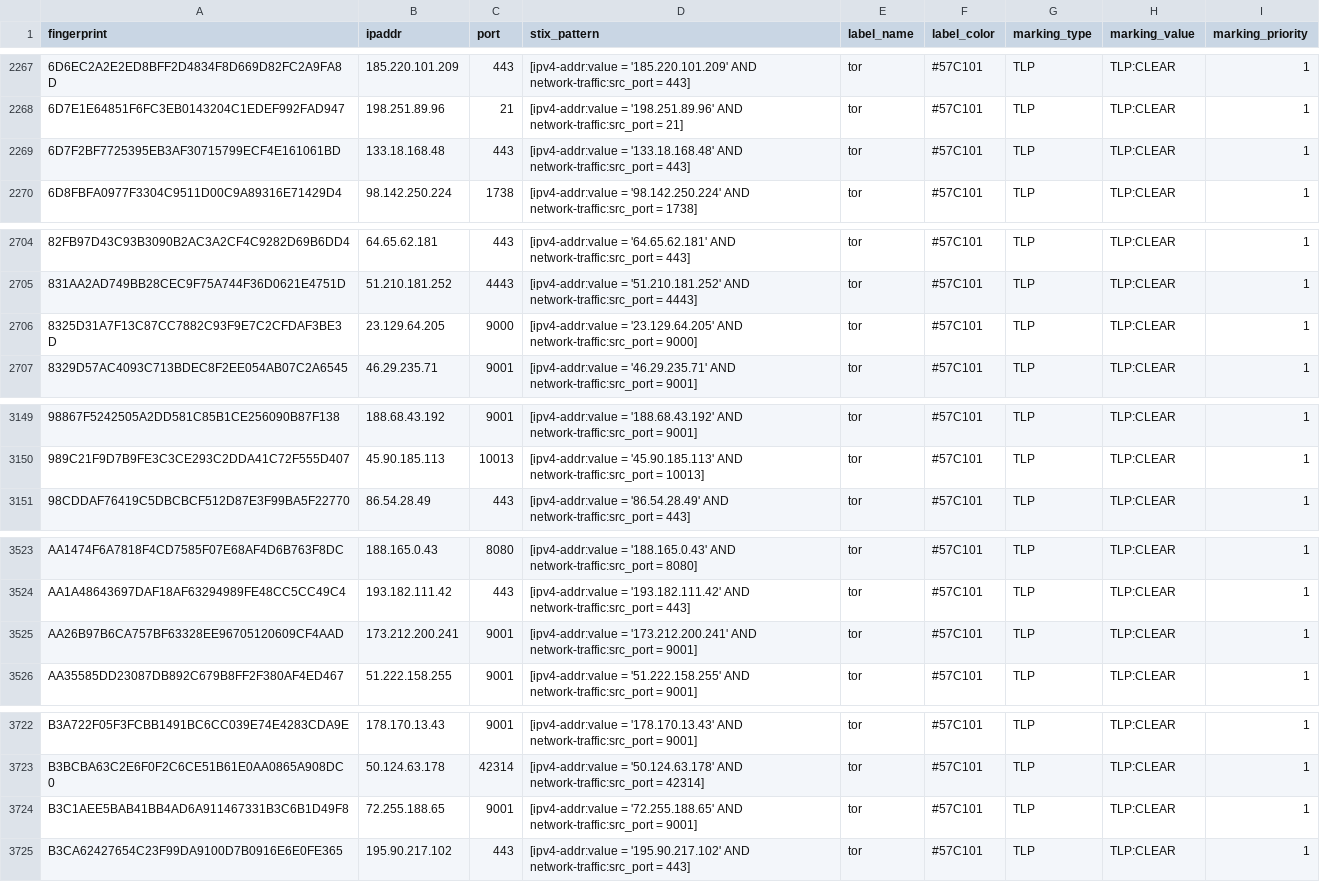
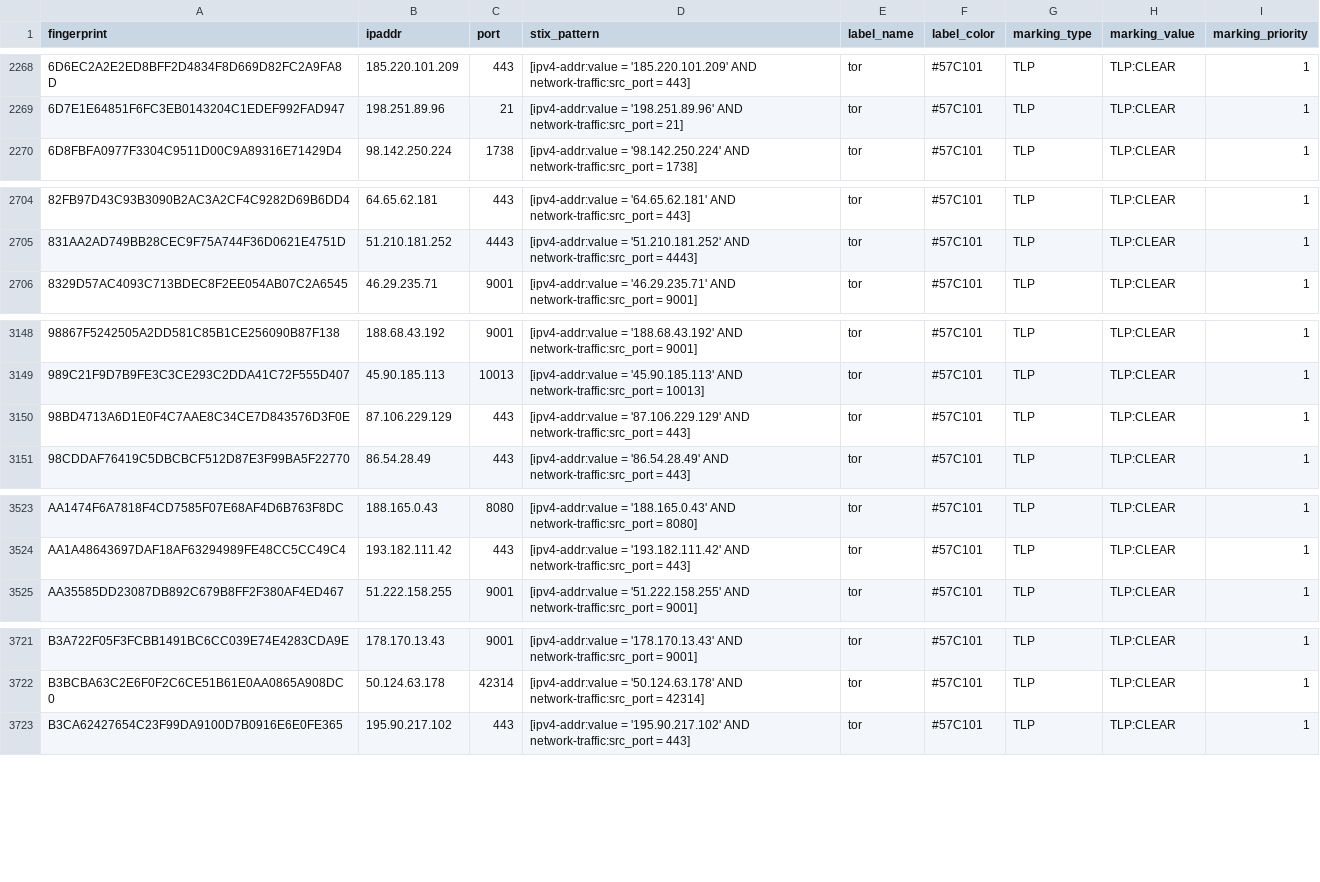
Before and after one commit to DreadFog/tor_csv_feed_opencti, a CSV file: latest.guards_v4.csv, drawn as a sheet; only a part is shown, gaps mark what is left out; the diff covers the shown part only.

```diff
--- a/latest.guards_v4.csv
+++ b/latest.guards_v4.csv
@@ -2268,3 +2269,2 @@ fingerprint,ipaddr,port,stix_pattern,label_name,label_color,marking_type,marking
 6D7E1E64851F6FC3EB0143204C1EDEF992FAD947,198.251.89.96,21,[ipv4-addr:value = '198.251.89.96' AND network-traffic:src_port = 21],tor,#57C101,TLP,TLP:CLEAR,1
-6D7F2BF7725395EB3AF30715799ECF4E161061BD,133.18.168.48,443,[ipv4-addr:value = '133.18.168.48' AND network-traffic:src_port = 443],tor,#57C101,TLP,TLP:CLEAR,1
 6D8FBFA0977F3304C9511D00C9A89316E71429D4,98.142.250.224,1738,[ipv4-addr:value = '98.142.250.224' AND network-traffic:src_port = 1738],tor,#57C101,TLP,TLP:CLEAR,1
@@ -2705,3 +2705,2 @@ fingerprint,ipaddr,port,stix_pattern,label_name,label_color,marking_type,marking
 831AA2AD749BB28CEC9F75A744F36D0621E4751D,51.210.181.252,4443,[ipv4-addr:value = '51.210.181.252' AND network-traffic:src_port = 4443],tor,#57C101,TLP,TLP:CLEAR,1
-8325D31A7F13C87CC7882C93F9E7C2CFDAF3BE3D,23.129.64.205,9000,[ipv4-addr:value = '23.129.64.205' AND network-traffic:src_port = 9000],tor,#57C101,TLP,TLP:CLEAR,1
 8329D57AC4093C713BDEC8F2EE054AB07C2A6545,46.29.235.71,9001,[ipv4-addr:value = '46.29.235.71' AND network-traffic:src_port = 9001],tor,#57C101,TLP,TLP:CLEAR,1
@@ -3150,2 +3149,3 @@ fingerprint,ipaddr,port,stix_pattern,label_name,label_color,marking_type,marking
 989C21F9D7B9FE3C3CE293C2DDA41C72F555D407,45.90.185.113,10013,[ipv4-addr:value = '45.90.185.113' AND network-traffic:src_port = 10013],tor,#57C101,TLP,TLP:CLEAR,1
+98BD4713A6D1E0F4C7AAE8C34CE7D843576D3F0E,87.106.229.129,443,[ipv4-addr:value = '87.106.229.129' AND network-traffic:src_port = 443],tor,#57C101,TLP,TLP:CLEAR,1
 98CDDAF76419C5DBCBCF512D87E3F99BA5F22770,86.54.28.49,443,[ipv4-addr:value = '86.54.28.49' AND network-traffic:src_port = 443],tor,#57C101,TLP,TLP:CLEAR,1
@@ -3524,3 +3524,2 @@ AA1474F6A7818F4CD7585F07E68AF4D6B763F8DC,188.165.0.43,8080,[ipv4-addr:value = '1
 AA1A48643697DAF18AF63294989FE48CC5CC49C4,193.182.111.42,443,[ipv4-addr:value = '193.182.111.42' AND network-traffic:src_port = 443],tor,#57C101,TLP,TLP:CLEAR,1
-AA26B97B6CA757BF63328EE96705120609CF4AAD,173.212.200.241,9001,[ipv4-addr:value = '173.212.200.241' AND network-traffic:src_port = 9001],tor,#57C101,TLP,TLP:CLEAR,1
 AA35585DD23087DB892C679B8FF2F380AF4ED467,51.222.158.255,9001,[ipv4-addr:value = '51.222.158.255' AND network-traffic:src_port = 9001],tor,#57C101,TLP,TLP:CLEAR,1
@@ -3723,3 +3722,2 @@ B3A722F05F3FCBB1491BC6CC039E74E4283CDA9E,178.170.13.43,9001,[ipv4-addr:value = '
 B3BCBA63C2E6F0F2C6CE51B61E0AA0865A908DC0,50.124.63.178,42314,[ipv4-addr:value = '50.124.63.178' AND network-traffic:src_port = 42314],tor,#57C101,TLP,TLP:CLEAR,1
-B3C1AEE5BAB41BB4AD6A911467331B3C6B1D49F8,72.255.188.65,9001,[ipv4-addr:value = '72.255.188.65' AND network-traffic:src_port = 9001],tor,#57C101,TLP,TLP:CLEAR,1
 B3CA62427654C23F99DA9100D7B0916E6E0FE365,195.90.217.102,443,[ipv4-addr:value = '195.90.217.102' AND network-traffic:src_port = 443],tor,#57C101,TLP,TLP:CLEAR,1
```
Also changed, not shown: 5 added rows, 3 removed rows and 2 edited cells elsewhere in this file, latest.all_v6.csv, latest.exits_v4.csv, 3 other files.
